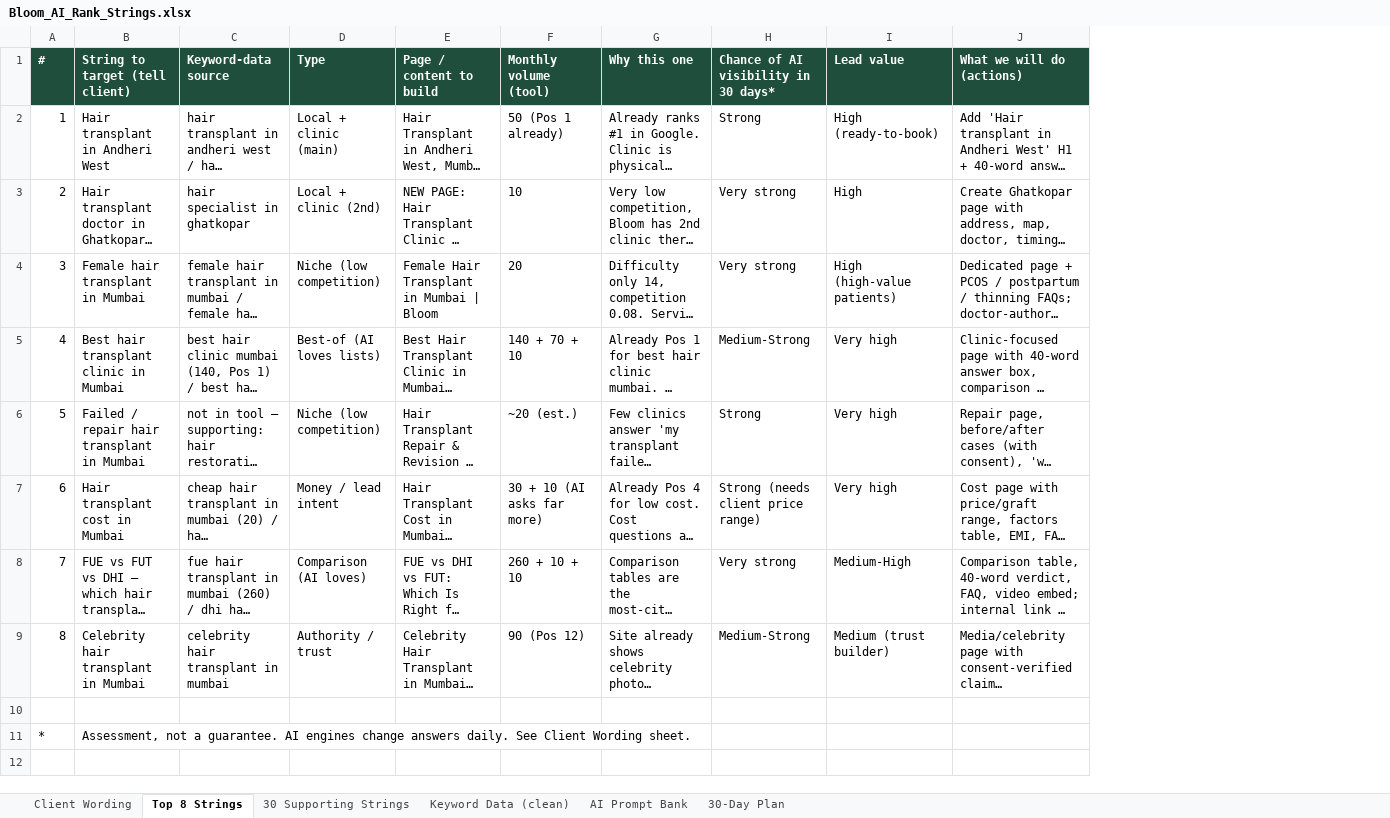
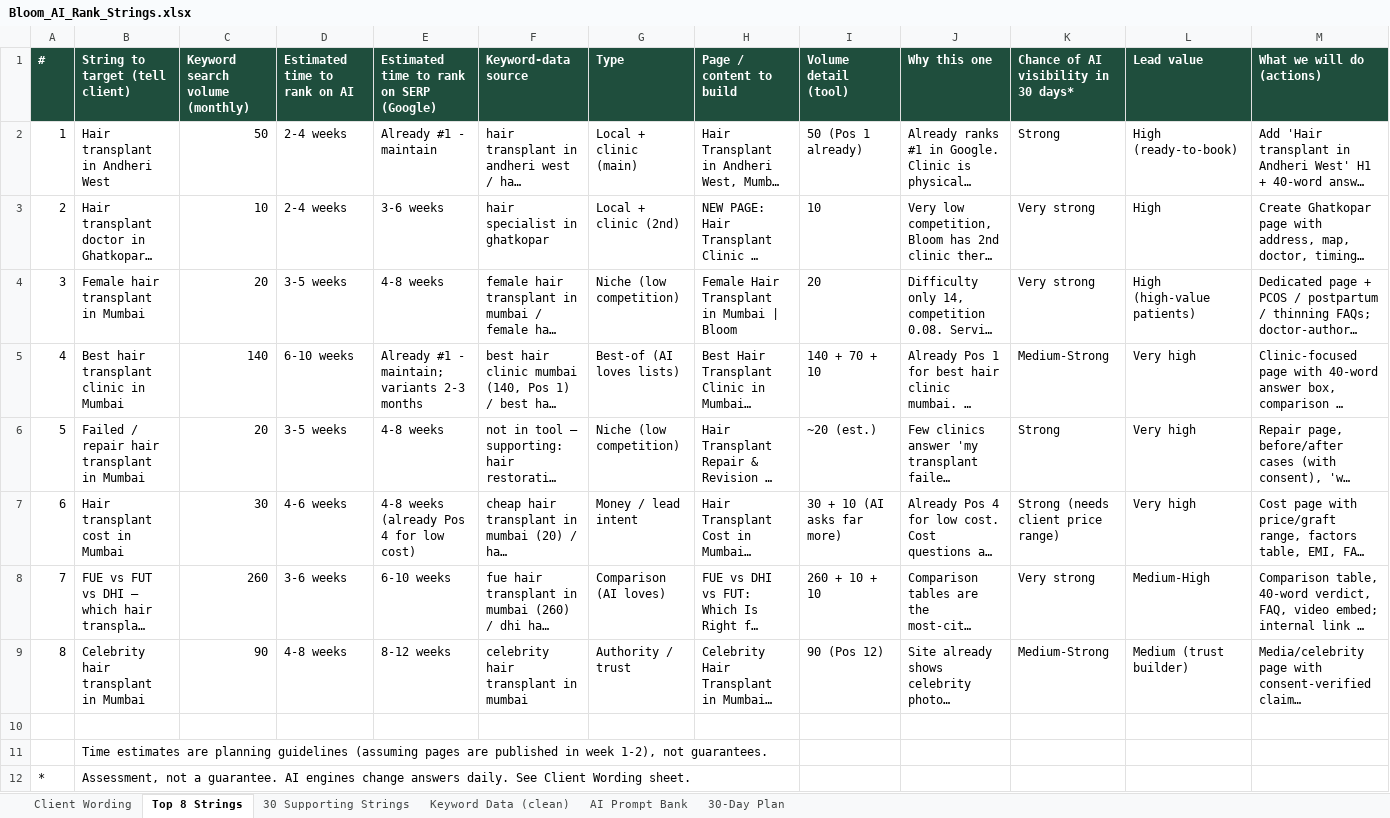
Before and after one commit to gayatriswami1991/bloom, an Excel workbook: Bloom_AI_Rank_Strings.xlsx, sheet Top 8 Strings, drawn as a sheet; long unchanged cells end in …; values as stored, in another font and other column widths than the file's, no borders; addresses are those after the commit; the diff names each change by its address in the sheet, - before the commit and + after, or states it on an @@ line.

```diff
--- a/Bloom_AI_Rank_Strings.xlsx (sheet Top 8 Strings)
+++ b/Bloom_AI_Rank_Strings.xlsx (sheet Top 8 Strings)
+column C (Keyword search volume (monthly)), rows 2-9: 50 | 10 | 20 | 140 | 20 | 30 | 260 | 90
+column D (Estimated time to rank on AI), rows 2-9: 2-4 weeks | 2-4 weeks | 3-5 weeks | 6-10 weeks | 3-5 weeks | 4-6 weeks | 3-6 weeks | 4-8 weeks
+column E, rows 1-9: Estimated time to rank on SERP (Google) | Already #1 - maintain | 3-6 weeks | 4-8 weeks | Already #1 - maintain; variants 2-3 months | 4-8 weeks | 4-8 weeks (already Pos 4 for low cost) | 6-10 weeks | 8-12 weeks
-I1: Monthly volume (tool)
+I1: Volume detail (tool)
+row 11:  | Time estimates are planning guidelines (assuming pages are published in week 1-2), not guarantees.
```
Also changed, not shown: sheet 30 Supporting Strings.
